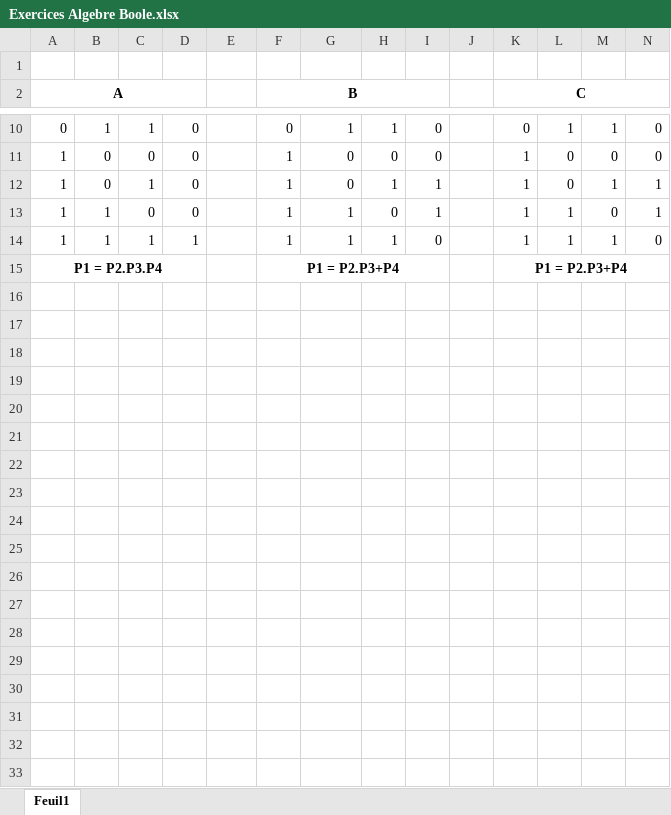
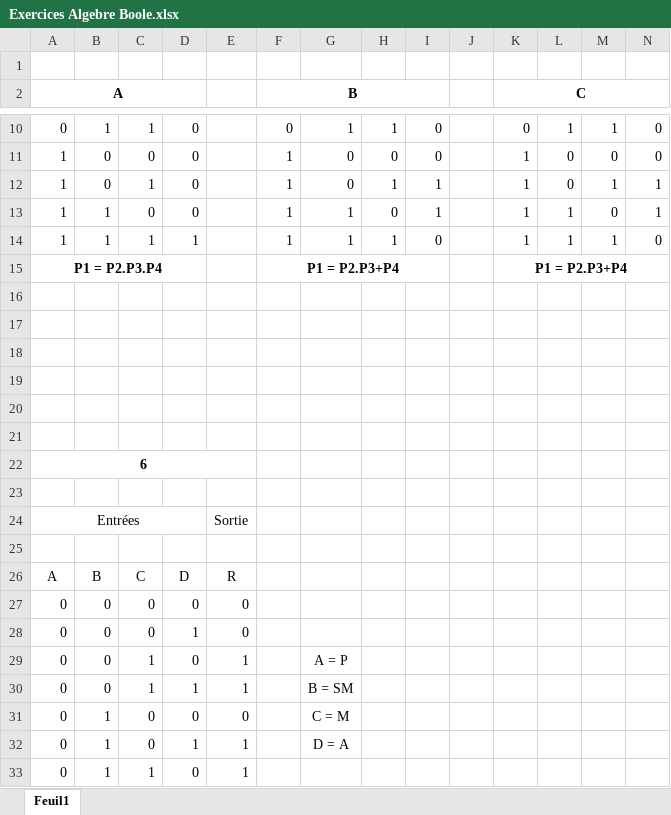
Before and after one commit to rlancesseur/ABC_2403_RL, an Excel workbook: 02-Boole/Exercices Algebre Boole.xlsx, sheet Feuil1, drawn as a sheet; only a part is shown, gaps mark what is left out; values as stored, in another font and other column widths than the file's, no borders; rows hold the shown columns only; the diff covers the shown part only; the diff names each change by its address in the sheet, - before the commit and + after, or states it on an @@ line.

```diff
--- a/02-Boole/Exercices Algebre Boole.xlsx (sheet Feuil1)
+++ b/02-Boole/Exercices Algebre Boole.xlsx (sheet Feuil1)
+row 16: (empty)
+row 17: (empty)
+row 18: (empty)
+row 19: (empty)
+row 20: (empty)
+row 21: (empty)
+row 22: 6
+row 23: (empty)
+row 24: Entrées |  |  |  | Sortie
+row 25: (empty)
+row 26: A | B | C | D | R
+row 27: 0 | 0 | 0 | 0 | 0
+row 28: 0 | 0 | 0 | 1 | 0
+row 29: 0 | 0 | 1 | 0 | 1 |  | A = P
+row 30: 0 | 0 | 1 | 1 | 1 |  | B = SM
+row 31: 0 | 1 | 0 | 0 | 0 |  | C = M
+row 32: 0 | 1 | 0 | 1 | 1 |  | D = A
+row 33: 0 | 1 | 1 | 0 | 1
```
Also changed, not shown: 10 added rows elsewhere in this sheet, 1 other file.
